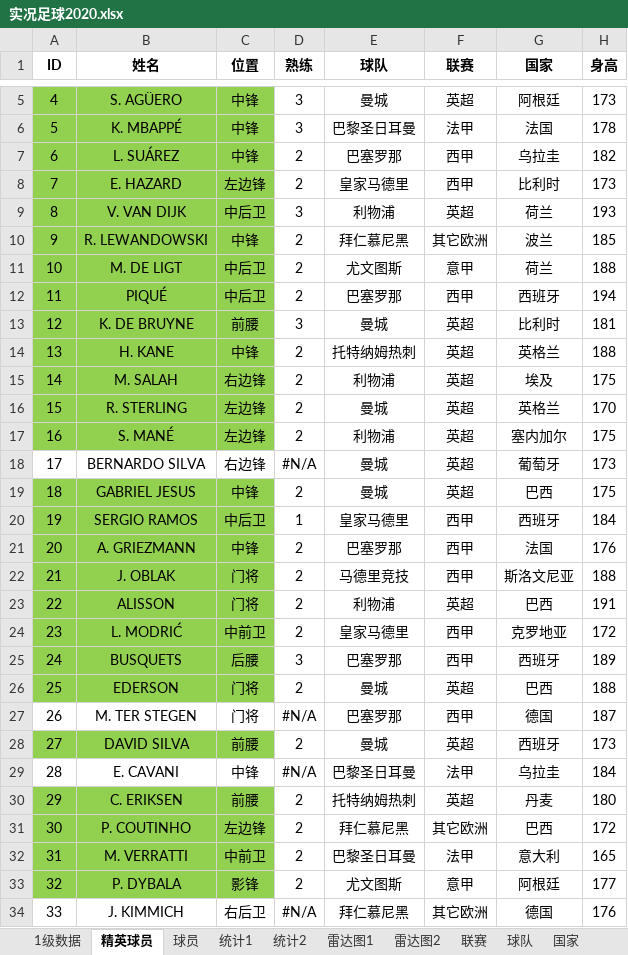
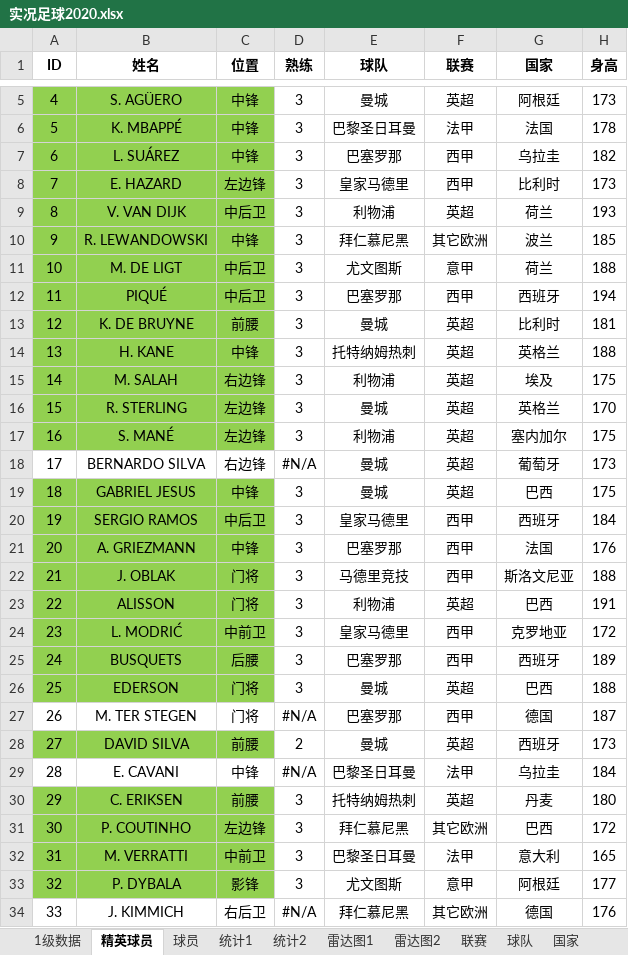
Before and after one commit to g4seek/pes2020, an Excel workbook: 实况足球2020.xlsx, sheet 精英球员, drawn as a sheet; only a part is shown, gaps mark what is left out; values as stored, in another font and other column widths than the file's, no borders; conditional formats not drawn; the diff covers the shown part only; the diff names each change by its address in the sheet, - before the commit and + after, or states it on an @@ line.

```diff
--- a/实况足球2020.xlsx (sheet 精英球员)
+++ b/实况足球2020.xlsx (sheet 精英球员)
-D7:D8 (熟练): 2
+D7:D8 (熟练): 3
-D10:D12 (熟练): 2
+D10:D12 (熟练): 3
-D14:D17 (熟练): 2
+D14:D17 (熟练): 3
-D19 (熟练): 2
+D19 (熟练): 3
-D20 (熟练): 1
+D20 (熟练): 3
-D21:D24 (熟练): 2
+D21:D24 (熟练): 3
-D26 (熟练): 2
+D26 (熟练): 3
-D30:D33 (熟练): 2
+D30:D33 (熟练): 3
```
Also changed, not shown: 9 edited cells and cell formats elsewhere in this sheet, sheet 球员, sheet 1级数据, sheet 雷达图1, sheet 雷达图2, formulas that keep their value.
